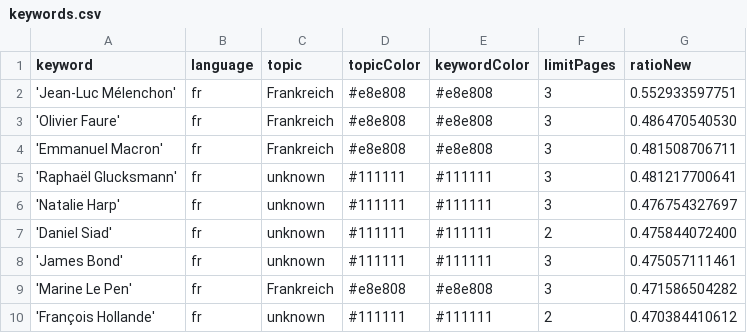
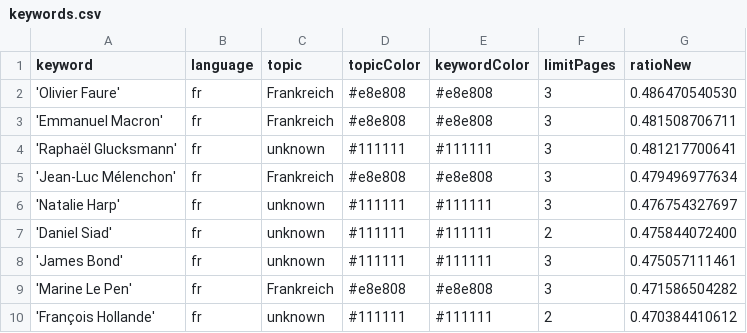
Before and after one commit to JoPhi24-news/gensChuchoter, a CSV file: keywords.csv, drawn as a sheet; only a part is shown; removed rows and columns are numbered as before the commit, all else as after; the diff names each change by its address in the sheet, - before the commit and + after, or states it on an @@ line.

```diff
--- a/keywords.csv
+++ b/keywords.csv
-row 2: 'Jean-Luc Mélenchon' | fr | Frankreich | #e8e808 | #e8e808 | 3 | 0.552933597751
+row 5: 'Jean-Luc Mélenchon' | fr | Frankreich | #e8e808 | #e8e808 | 3 | 0.479496977634
```
Also changed, not shown: csv/news_2026_10.csv.
